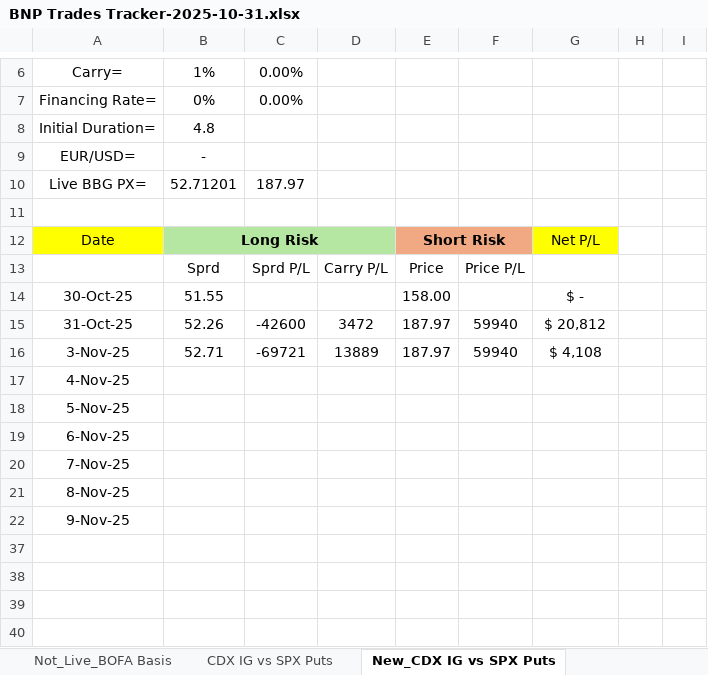
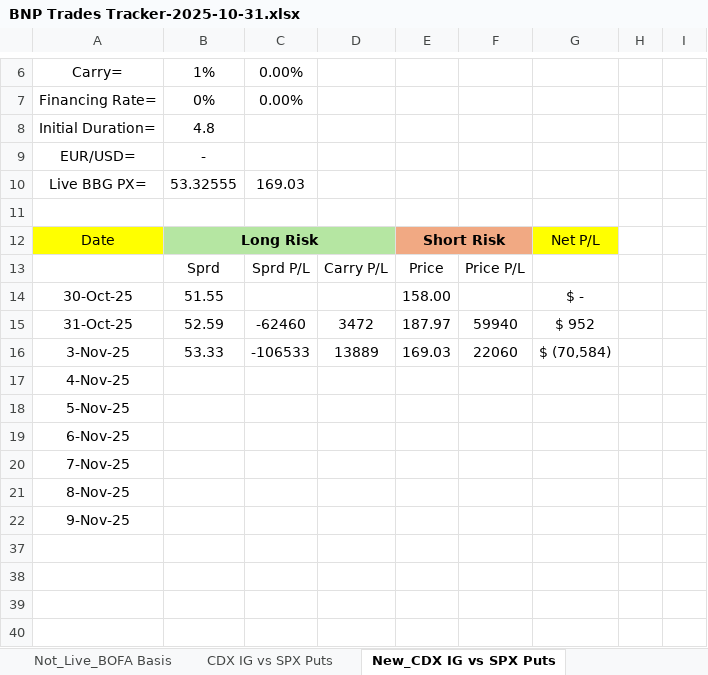
Before and after one commit to vasusharmaiiicm/57.-BNP-Trades-Tracker, an Excel workbook: BNP Trades Tracker-2025-10-31.xlsx, sheet New_CDX IG vs SPX Puts, drawn as a sheet; only a part is shown, gaps mark what is left out; the shorter side is filled out with more unchanged rows; values as stored, in another font and other column widths than the file's, no borders; charts and pictures and conditional formats not drawn; the diff names each change by its address in the sheet, - before the commit and + after, or states it on an @@ line.

```diff
--- a/BNP Trades Tracker-2025-10-31.xlsx (sheet New_CDX IG vs SPX Puts)
+++ b/BNP Trades Tracker-2025-10-31.xlsx (sheet New_CDX IG vs SPX Puts)
-B10: 52.71201
+B10: 53.32555
-C10: 187.97
+C10: 169.03
-B15: 52.26
+B15: 52.59
-C15: -42600
+C15: -62460
-G15: $ 20,812
+G15: $ 952
-B16: 52.71
+B16: 53.33
-C16: -69721
+C16: -106533
-E16: 187.97
+E16: 169.03
-F16: 59940
+F16: 22060
-G16: $ 4,108
+G16: $ (70,584)
-row 37: (empty)
-row 38: (empty)
```
Also changed, not shown: sheet IHYG vs Xover, sheet ETF Compression, sheet US IG Cash Curve, sheet US ETF Compression, sheet EU ETF Compression, sheet KSA RV, 11 more sheets, formulas that keep their value, hidden cells, charts or pictures, 1 other file.
